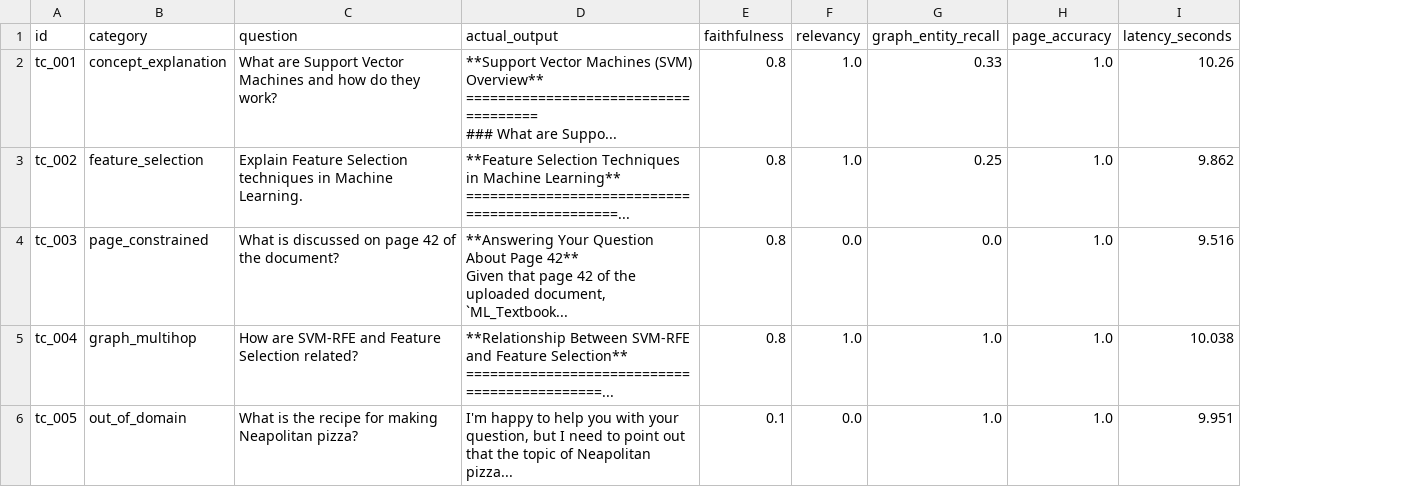
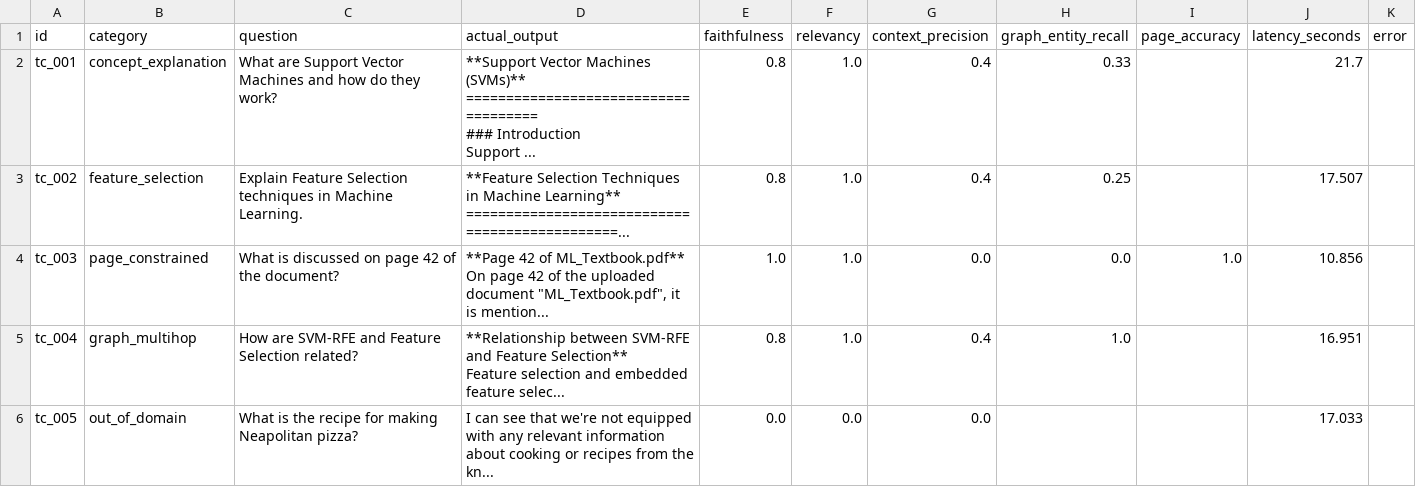
Before and after one commit to Asimovx-Technologies-AB/DeepTutor, a CSV file: backend/evaluations/eval_report.csv, drawn as a sheet; addresses are those after the commit; ↵ is a line break in a cell; the diff names each change by its address in the sheet, - before the commit and + after, or states it on an @@ line.

Commit message:
feat: implement GraphContextPanel frontend component and add RAG evaluation infrastructure with Ollama client integration

```diff
--- a/backend/evaluations/eval_report.csv
+++ b/backend/evaluations/eval_report.csv
+column G (context_precision), rows 2-6: 0.4 | 0.4 | 0.0 | 0.4 | 0.0
+column K (error), empty
-D2 (actual_output): …Vector Machines (SVM) Overview** ↵ ===================================== ↵ ### What are Suppo...
+D2 (actual_output): …Vector Machines (SVMs)** ↵ ===================================== ↵ ### Introduction ↵ Support ...
-I2:I3 (page_accuracy): 1.0
+I2:I3 (page_accuracy): (empty)
-J2 (latency_seconds): 10.26
+J2 (latency_seconds): 21.7
-J3 (latency_seconds): 9.862
+J3 (latency_seconds): 17.507
-D4 (actual_output): **Answering Your Question About Page 42** ↵ Given that page 42 of the uploaded document, `ML_Textbook...
+D4 (actual_output): **Page 42 of ML_Textbook.pdf** ↵ On page 42 of the uploaded document "ML_Textbook.pdf", it is mention...
-E4 (faithfulness): 0.8
+E4 (faithfulness): 1.0
-F4 (relevancy): 0.0
+F4 (relevancy): 1.0
-J4 (latency_seconds): 9.516
+J4 (latency_seconds): 10.856
-D5 (actual_output): **Relationship Between SVM-RFE and Feature Selection** ↵ =============================================...
+D5 (actual_output): **Relationship between SVM-RFE and Feature Selection** ↵ Feature selection and embedded feature selec...
-I5:I6 (page_accuracy): 1.0
+I5:I6 (page_accuracy): (empty)
-J5 (latency_seconds): 10.038
+J5 (latency_seconds): 16.951
-D6 (actual_output): I'm happy to help you with your question, but I need to point out that the topic of Neapolitan pizza...
+D6 (actual_output): I can see that we're not equipped with any relevant information about cooking or recipes from the kn...
-E6 (faithfulness): 0.1
+E6 (faithfulness): 0.0
-H6 (graph_entity_recall): 1.0
+H6 (graph_entity_recall): (empty)
-J6 (latency_seconds): 9.951
+J6 (latency_seconds): 17.033
```
Also changed, not shown: 37 other files.
